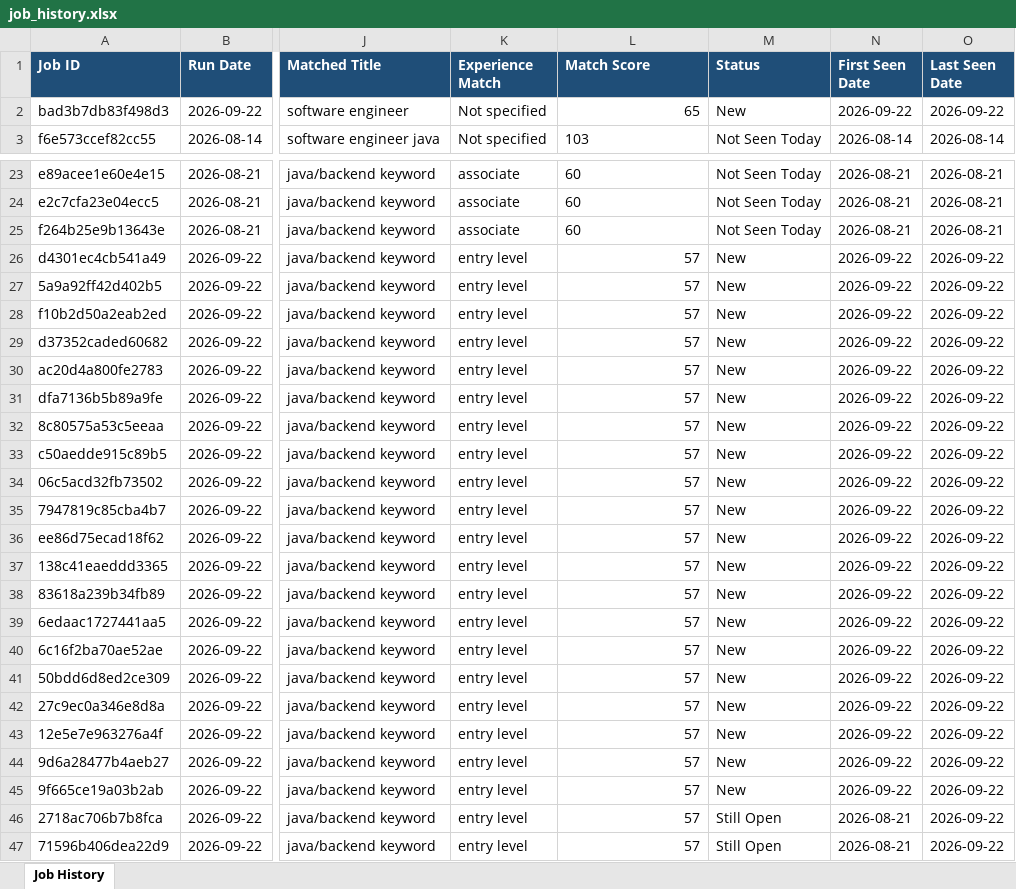
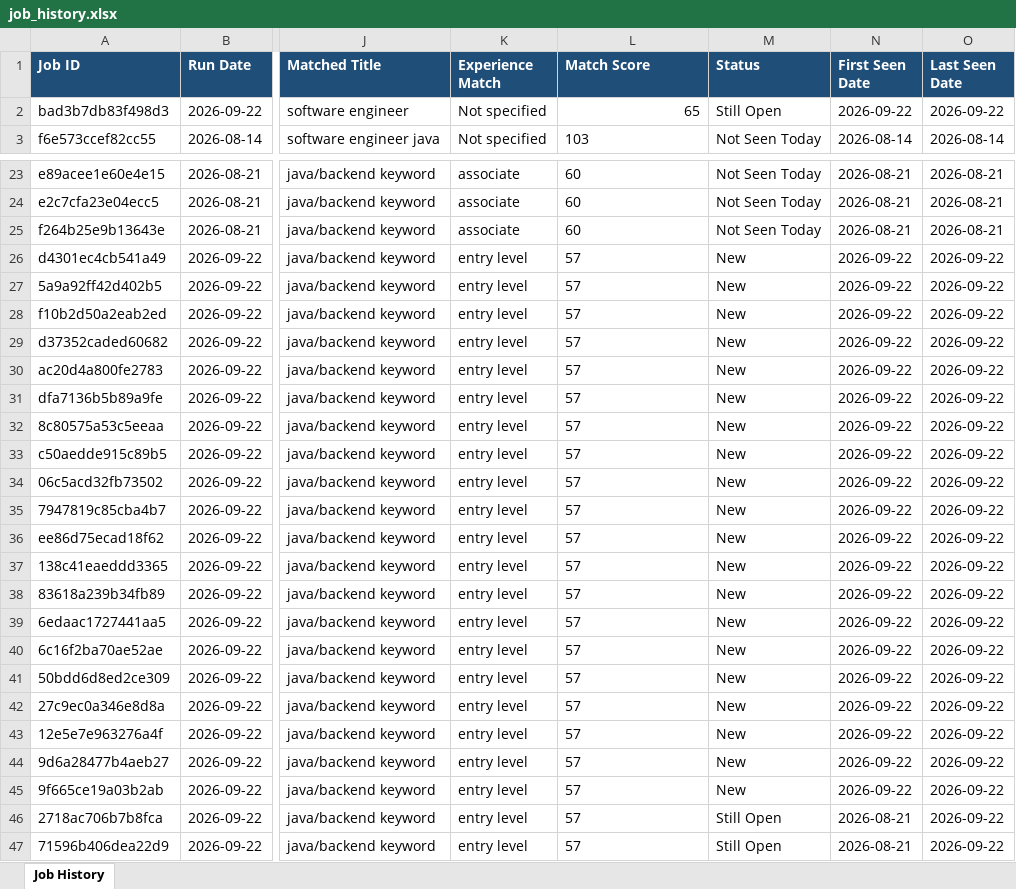
Before and after one commit to niranjanranju11/jobfinder, an Excel workbook: outputs/job_history.xlsx, sheet Job History, drawn as a sheet; only a part is shown, gaps mark what is left out; values as stored, in another font and other column widths than the file's, no borders; the diff names each change by its address in the sheet, - before the commit and + after, or states it on an @@ line.

```diff
--- a/outputs/job_history.xlsx (sheet Job History)
+++ b/outputs/job_history.xlsx (sheet Job History)
-M2 (Status): New
+M2 (Status): Still Open
-L26:L47 alignment: right
+L26:L47 alignment: left
```
